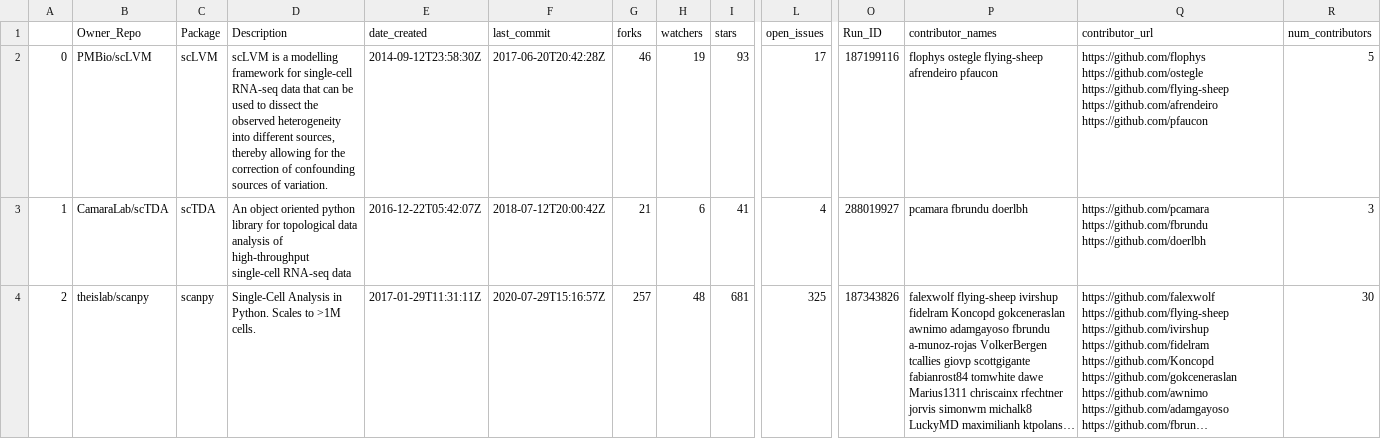
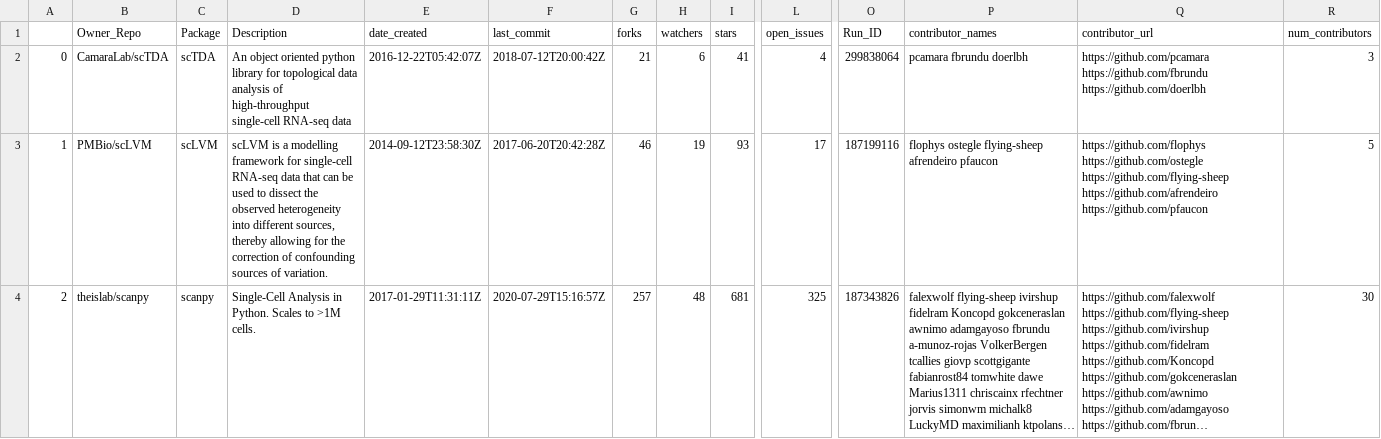
Before and after one commit to benstear/biopypir_logs, a CSV file: original_order.csv, drawn as a sheet; only a part is shown, gaps mark what is left out; long unchanged cells end in …; the diff covers the shown part only; the diff names each change by its address in the sheet, - before the commit and + after, or states it on an @@ line.

```diff
--- a/original_order.csv
+++ b/original_order.csv
-B2 (Owner_Repo): PMBio/scLVM
+B2 (Owner_Repo): CamaraLab/scTDA
-C2 (Package): scLVM
+C2 (Package): scTDA
-D2 (Description): scLVM is a modelling framework for single-cell RNA-seq data that can be used to dissect the observed heterogeneity into different sources, thereby allowing for the correction of confounding sources of variation.
+D2 (Description): An object oriented python library for topological data analysis of high-throughput single-cell RNA-seq data
-E2 (date_created): 2014-09-12T23:58:30Z
+E2 (date_created): 2016-12-22T05:42:07Z
-F2 (last_commit): 2017-06-20T20:42:28Z
+F2 (last_commit): 2018-07-12T20:00:42Z
-G2 (forks): 46
+G2 (forks): 21
-H2 (watchers): 19
+H2 (watchers): 6
-I2 (stars): 93
+I2 (stars): 41
-L2 (open_issues): 17
+L2 (open_issues): 4
-O2 (Run_ID): 187199116
+O2 (Run_ID): 299838064
-P2 (contributor_names): flophys ostegle flying-sheep afrendeiro pfaucon
+P2 (contributor_names): pcamara fbrundu doerlbh
-Q2 (contributor_url): https://github.com/flophys https://github.com/ostegle https://github.com/flying-sheep https://github.com/afrendeiro https://github.com/pfaucon
+Q2 (contributor_url): https://github.com/pcamara https://github.com/fbrundu https://github.com/doerlbh
-R2 (num_contributors): 5
+R2 (num_contributors): 3
-B3 (Owner_Repo): CamaraLab/scTDA
+B3 (Owner_Repo): PMBio/scLVM
-C3 (Package): scTDA
+C3 (Package): scLVM
-D3 (Description): An object oriented python library for topological data analysis of high-throughput single-cell RNA-seq data
+D3 (Description): scLVM is a modelling framework for single-cell RNA-seq data that can be used to dissect the observed heterogeneity into different sources, thereby allowing for the correction of confounding sources of variation.
-E3 (date_created): 2016-12-22T05:42:07Z
+E3 (date_created): 2014-09-12T23:58:30Z
-F3 (last_commit): 2018-07-12T20:00:42Z
+F3 (last_commit): 2017-06-20T20:42:28Z
-G3 (forks): 21
+G3 (forks): 46
-H3 (watchers): 6
+H3 (watchers): 19
-I3 (stars): 41
+I3 (stars): 93
-L3 (open_issues): 4
+L3 (open_issues): 17
-O3 (Run_ID): 288019927
+O3 (Run_ID): 187199116
-P3 (contributor_names): pcamara fbrundu doerlbh
+P3 (contributor_names): flophys ostegle flying-sheep afrendeiro pfaucon
-Q3 (contributor_url): https://github.com/pcamara https://github.com/fbrundu https://github.com/doerlbh
+Q3 (contributor_url): https://github.com/flophys https://github.com/ostegle https://github.com/flying-sheep https://github.com/afrendeiro https://github.com/pfaucon
-R3 (num_contributors): 3
+R3 (num_contributors): 5
```
Also changed, not shown: 6 edited cells elsewhere in this file, log_matrix.csv, reordered.csv, 3 other files.
